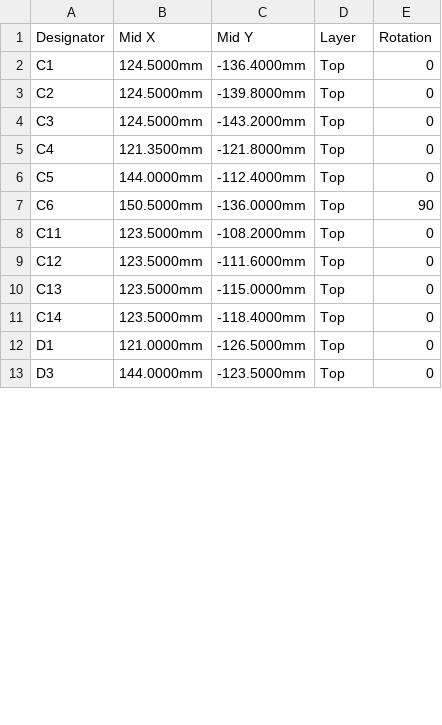
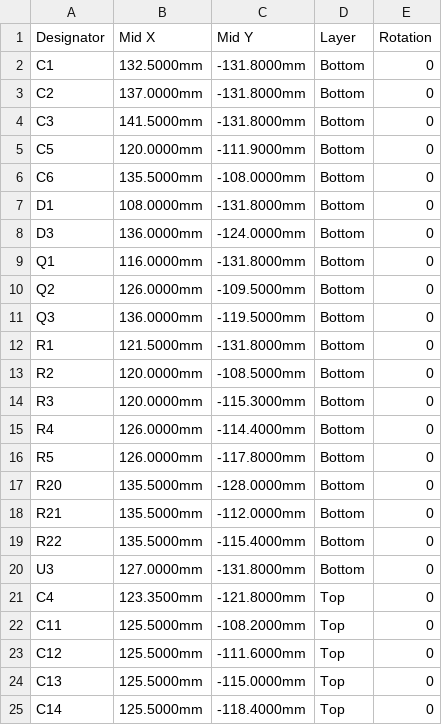
Before and after one commit to Balvinder123x/ivflow-pcb, a CSV file: fab/ivflow_cpl_jlcpcb.csv, drawn as a sheet; only a part is shown; the diff covers the shown part only.

```diff
--- a/fab/ivflow_cpl_jlcpcb.csv
+++ b/fab/ivflow_cpl_jlcpcb.csv
@@ -1,13 +1,25 @@
 Designator,Mid X,Mid Y,Layer,Rotation
-C1,124.5000mm,-136.4000mm,Top,0
-C2,124.5000mm,-139.8000mm,Top,0
-C3,124.5000mm,-143.2000mm,Top,0
-C4,121.3500mm,-121.8000mm,Top,0
-C5,144.0000mm,-112.4000mm,Top,0
-C6,150.5000mm,-136.0000mm,Top,90
-C11,123.5000mm,-108.2000mm,Top,0
-C12,123.5000mm,-111.6000mm,Top,0
-C13,123.5000mm,-115.0000mm,Top,0
-C14,123.5000mm,-118.4000mm,Top,0
-D1,121.0000mm,-126.5000mm,Top,0
-D3,144.0000mm,-123.5000mm,Top,0
+C1,132.5000mm,-131.8000mm,Bottom,0
+C2,137.0000mm,-131.8000mm,Bottom,0
+C3,141.5000mm,-131.8000mm,Bottom,0
+C5,120.0000mm,-111.9000mm,Bottom,0
+C6,135.5000mm,-108.0000mm,Bottom,0
+D1,108.0000mm,-131.8000mm,Bottom,0
+D3,136.0000mm,-124.0000mm,Bottom,0
+Q1,116.0000mm,-131.8000mm,Bottom,0
+Q2,126.0000mm,-109.5000mm,Bottom,0
+Q3,136.0000mm,-119.5000mm,Bottom,0
+R1,121.5000mm,-131.8000mm,Bottom,0
+R2,120.0000mm,-108.5000mm,Bottom,0
+R3,120.0000mm,-115.3000mm,Bottom,0
+R4,126.0000mm,-114.4000mm,Bottom,0
+R5,126.0000mm,-117.8000mm,Bottom,0
+R20,135.5000mm,-128.0000mm,Bottom,0
+R21,135.5000mm,-112.0000mm,Bottom,0
+R22,135.5000mm,-115.4000mm,Bottom,0
+U3,127.0000mm,-131.8000mm,Bottom,0
+C4,123.3500mm,-121.8000mm,Top,0
+C11,125.5000mm,-108.2000mm,Top,0
+C12,125.5000mm,-111.6000mm,Top,0
+C13,125.5000mm,-115.0000mm,Top,0
+C14,125.5000mm,-118.4000mm,Top,0
```
Also changed, not shown: 12 removed rows and 22 edited cells elsewhere in this file, fab/ivflow_bom_full.csv, ivflow/bom/ivflow_bom.csv, 33 other files.
